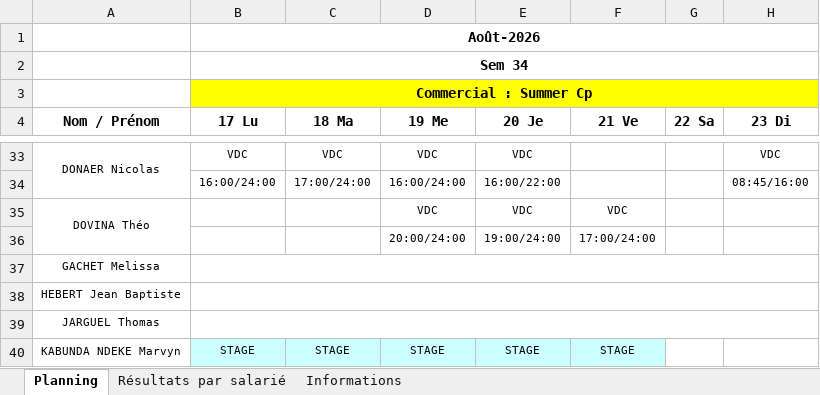
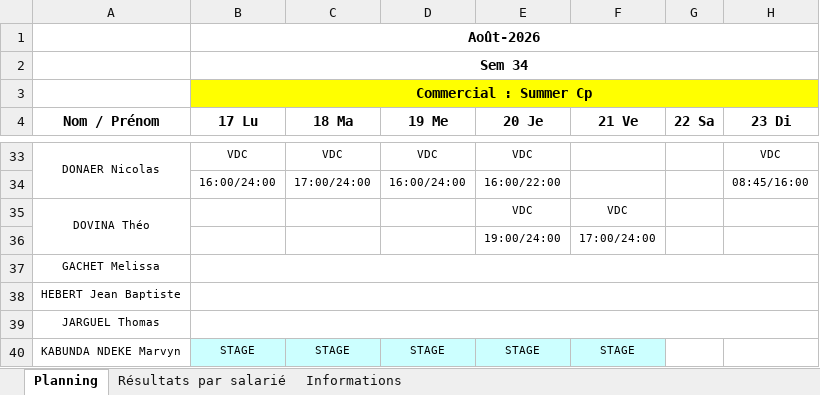
Before and after one commit to OhLaPey/planning-urbansoccer, an Excel workbook: Plannings 2026 S34.xlsx, sheet Planning, drawn as a sheet; only a part is shown, gaps mark what is left out; values as stored, in another font and other column widths than the file's, no borders; charts and pictures not drawn; the diff names each change by its address in the sheet, - before the commit and + after, or states it on an @@ line.

Commit message:
Sync planning SharePoint : S34

```diff
--- a/Plannings 2026 S34.xlsx (sheet Planning)
+++ b/Plannings 2026 S34.xlsx (sheet Planning)
-D35 (19 Me): VDC
+D35 (19 Me): (empty)
-D36 (19 Me): 20:00/24:00
+D36 (19 Me): (empty)
```
Also changed, not shown: charts or pictures.
